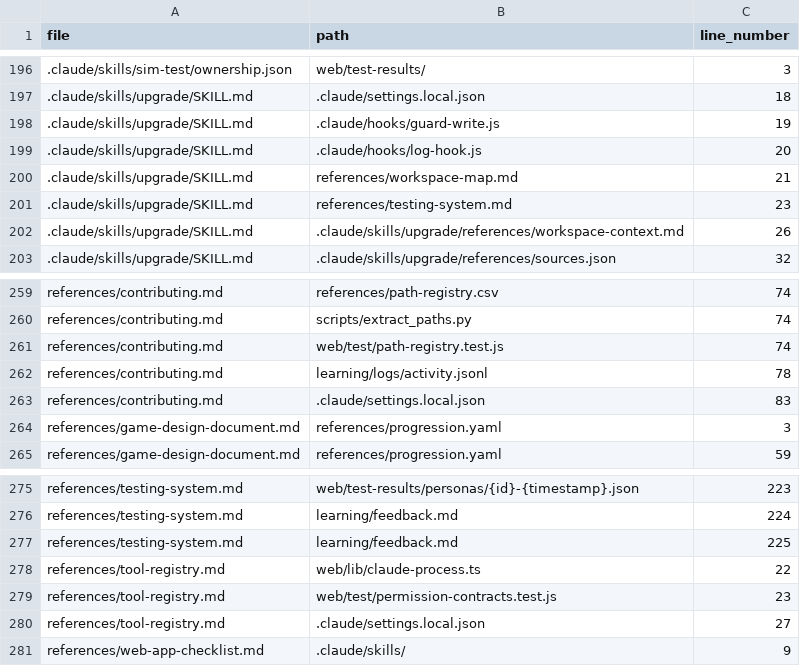
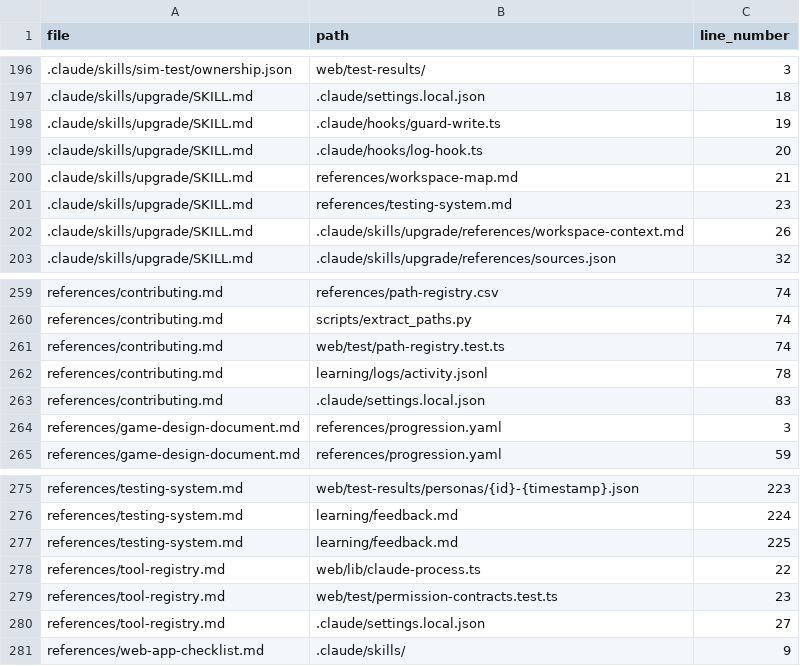
Before and after one commit to drashtishah/aws-simulator, a CSV file: references/path-registry.csv, drawn as a sheet; only a part is shown, gaps mark what is left out; the diff covers the shown part only.

```diff
--- a/references/path-registry.csv
+++ b/references/path-registry.csv
@@ -197,4 +197,4 @@ file,path,line_number
 .claude/skills/upgrade/SKILL.md,.claude/settings.local.json,18
-.claude/skills/upgrade/SKILL.md,.claude/hooks/guard-write.js,19
-.claude/skills/upgrade/SKILL.md,.claude/hooks/log-hook.js,20
+.claude/skills/upgrade/SKILL.md,.claude/hooks/guard-write.ts,19
+.claude/skills/upgrade/SKILL.md,.claude/hooks/log-hook.ts,20
 .claude/skills/upgrade/SKILL.md,references/workspace-map.md,21
@@ -260,3 +260,3 @@ references/contributing.md,references/path-registry.csv,74
 references/contributing.md,scripts/extract_paths.py,74
-references/contributing.md,web/test/path-registry.test.js,74
+references/contributing.md,web/test/path-registry.test.ts,74
 references/contributing.md,learning/logs/activity.jsonl,78
@@ -278,3 +278,3 @@ references/testing-system.md,learning/feedback.md,225
 references/tool-registry.md,web/lib/claude-process.ts,22
-references/tool-registry.md,web/test/permission-contracts.test.js,23
+references/tool-registry.md,web/test/permission-contracts.test.ts,23
 references/tool-registry.md,.claude/settings.local.json,27
```
Also changed, not shown: 21 edited cells elsewhere in this file, 49 other files.
